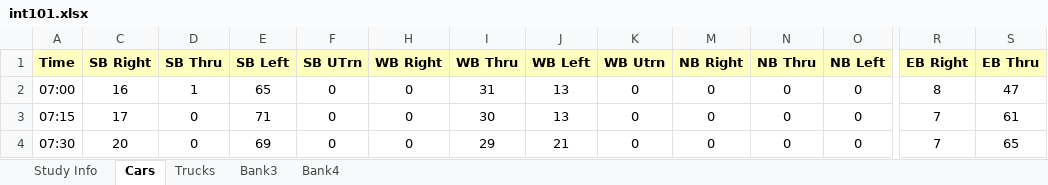
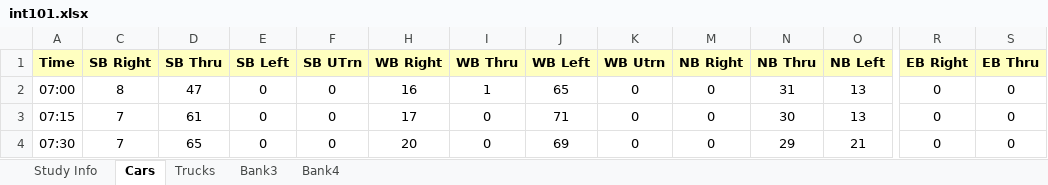
Before and after one commit to byu-transpolab/662_dogbones_2023, an Excel workbook: data/turning_counts/int101.xlsx, sheet Cars, drawn as a sheet; only a part is shown, gaps mark what is left out; values as stored, in another font and other column widths than the file's, no borders; the diff covers the shown part only; the diff names each change by its address in the sheet, - before the commit and + after, or states it on an @@ line.

Commit message:
update turning counts

```diff
--- a/data/turning_counts/int101.xlsx (sheet Cars)
+++ b/data/turning_counts/int101.xlsx (sheet Cars)
-C2 (SB Right): 16
+C2 (SB Right): 8
-D2 (SB Thru): 1
+D2 (SB Thru): 47
-E2 (SB Left): 65
+E2 (SB Left): 0
-H2 (WB Right): 0
+H2 (WB Right): 16
-I2 (WB Thru): 31
+I2 (WB Thru): 1
-J2 (WB Left): 13
+J2 (WB Left): 65
-N2 (NB Thru): 0
+N2 (NB Thru): 31
-O2:O3 (NB Left): 0
+O2:O3 (NB Left): 13
-R2 (EB Right): 8
+R2 (EB Right): 0
-S2 (EB Thru): 47
+S2 (EB Thru): 0
-C3 (SB Right): 17
+C3 (SB Right): 7
-D3 (SB Thru): 0
+D3 (SB Thru): 61
-E3 (SB Left): 71
+E3 (SB Left): 0
-H3 (WB Right): 0
+H3 (WB Right): 17
-I3 (WB Thru): 30
+I3 (WB Thru): 0
-J3 (WB Left): 13
+J3 (WB Left): 71
-N3 (NB Thru): 0
+N3 (NB Thru): 30
-R3:R4 (EB Right): 7
+R3:R4 (EB Right): 0
-S3 (EB Thru): 61
+S3 (EB Thru): 0
-C4 (SB Right): 20
+C4 (SB Right): 7
-D4 (SB Thru): 0
+D4 (SB Thru): 65
-E4 (SB Left): 69
+E4 (SB Left): 0
-H4 (WB Right): 0
+H4 (WB Right): 20
-I4 (WB Thru): 29
+I4 (WB Thru): 0
-J4 (WB Left): 21
+J4 (WB Left): 69
-N4 (NB Thru): 0
+N4 (NB Thru): 29
-O4 (NB Left): 0
+O4 (NB Left): 21
-S4 (EB Thru): 65
+S4 (EB Thru): 0
```
Also changed, not shown: 140 edited cells elsewhere in this sheet, sheet Trucks, data/turning_counts/int102.xlsx, 1 other file.
